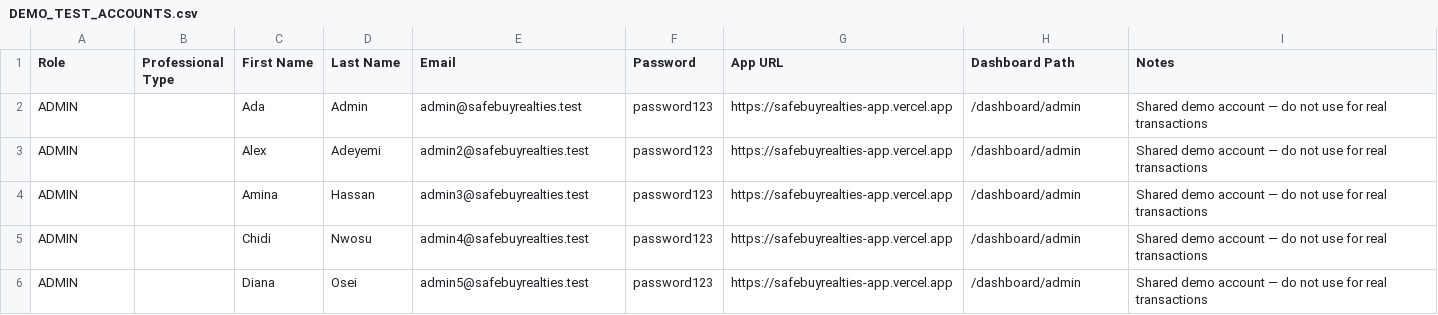
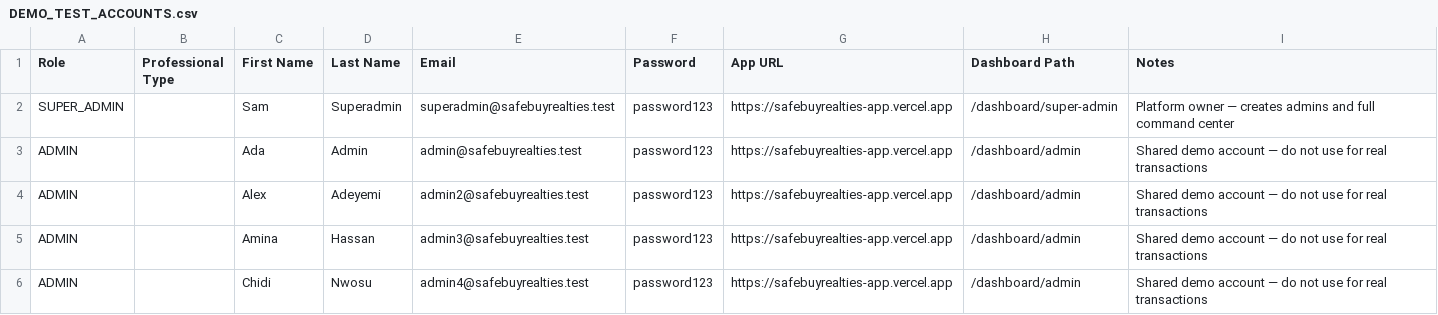
Before and after one commit to safebuy-realties-ltd/safebuyrealties, a CSV file: docs/DEMO_TEST_ACCOUNTS.csv, drawn as a sheet; only a part is shown; the shorter side is filled out with more unchanged rows; the diff names each change by its address in the sheet, - before the commit and + after, or states it on an @@ line.

```diff
--- a/docs/DEMO_TEST_ACCOUNTS.csv
+++ b/docs/DEMO_TEST_ACCOUNTS.csv
+row 2: SUPER_ADMIN |  | Sam | Superadmin | superadmin@safebuyrealties.test | password123 | https://safebuyrealties-app.vercel.app | /dashboard/super-admin | Platform owner — creates admins and full command center
```
Also changed, not shown: 25 other files.
